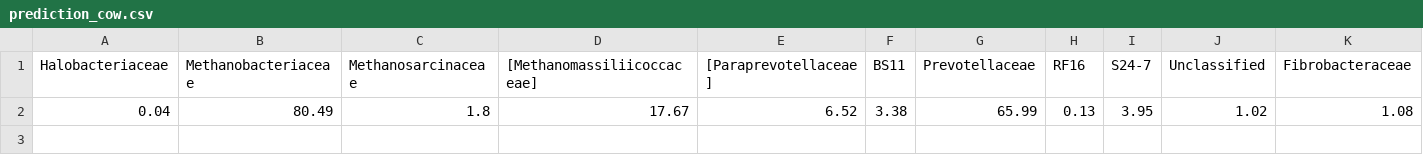
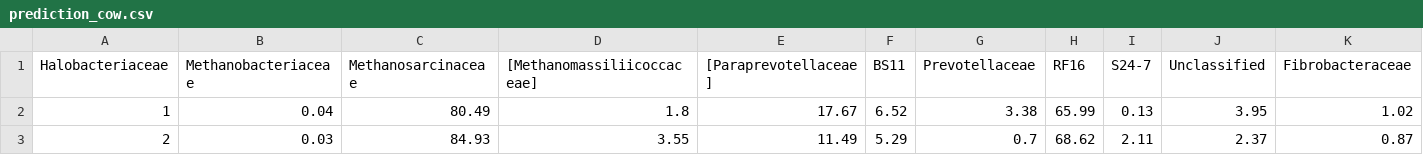
Before and after one commit to KennethTrinh/DigitalAg-Hackathon, a CSV file: prediction_cow.csv, drawn as a sheet; only a part is shown; removed rows and columns are numbered as before the commit, all else as after; rows hold the shown columns only; the diff names each change by its address in the sheet, - before the commit and + after, or states it on an @@ line.

```diff
--- a/prediction_cow.csv
+++ b/prediction_cow.csv
-row 2: 0.04 | 80.49 | 1.8 | 17.67 | 6.52 | 3.38 | 65.99 | 0.13 | 3.95 | 1.02 | 1.08
+row 2: 1 | 0.04 | 80.49 | 1.8 | 17.67 | 6.52 | 3.38 | 65.99 | 0.13 | 3.95 | 1.02
+row 3: 2 | 0.03 | 84.93 | 3.55 | 11.49 | 5.29 | 0.7 | 68.62 | 2.11 | 2.37 | 0.87
```
Also changed, not shown: 3 other files.
